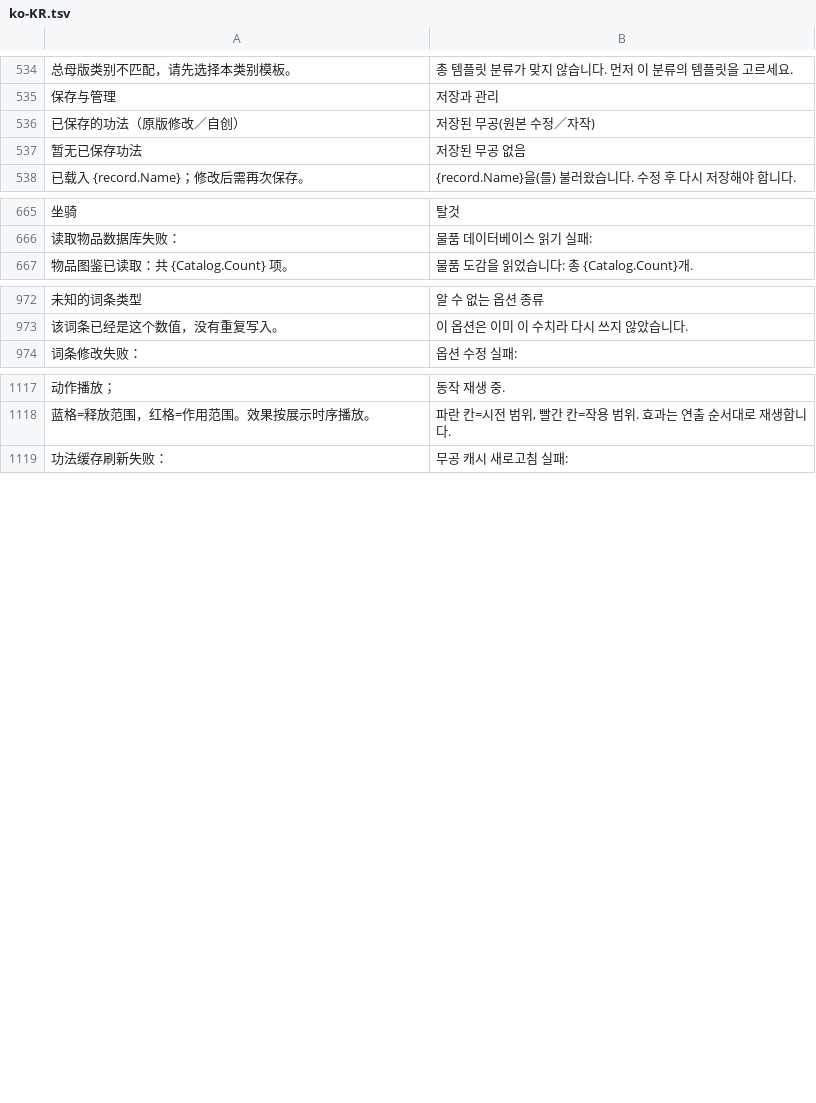
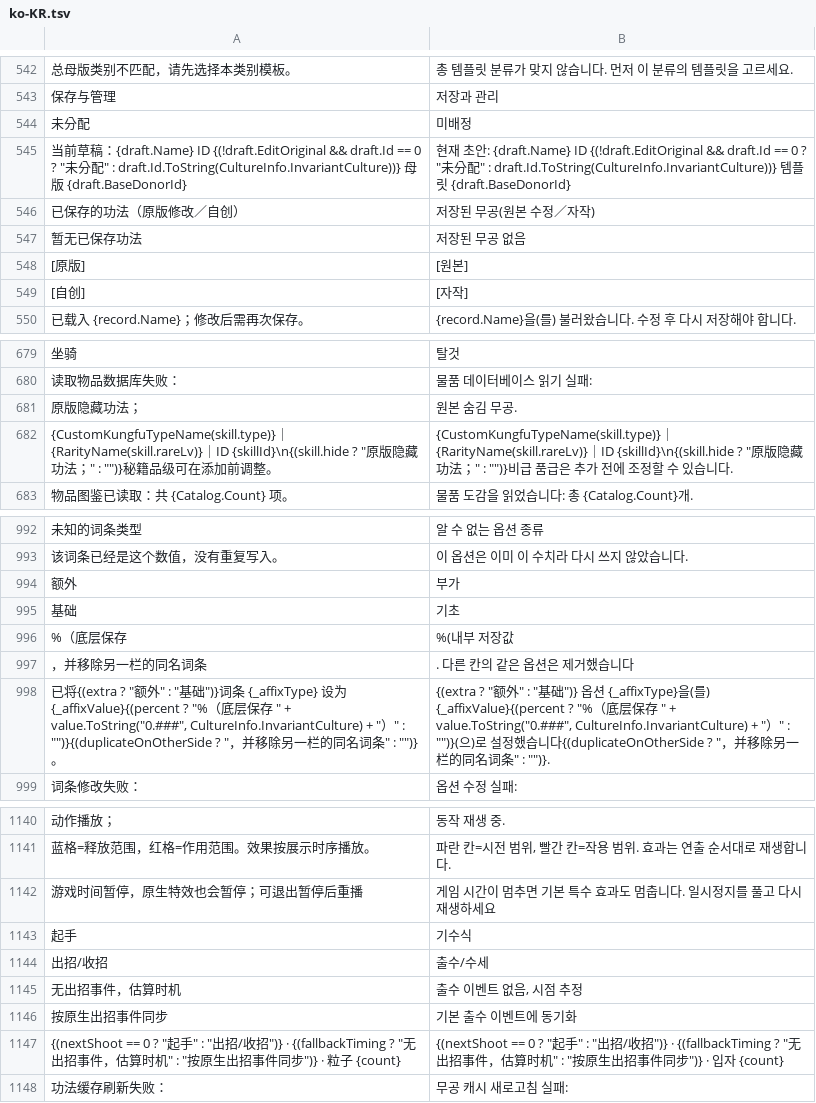
Before and after one commit to bjlee/LongYinTrainer, a TSV file: docs/i18n/ko-KR.tsv, drawn as a sheet; only a part is shown, gaps mark what is left out; the diff covers the shown part only; the diff names each change by its address in the sheet, - before the commit and + after, or states it on an @@ line.

```diff
--- a/docs/i18n/ko-KR.tsv
+++ b/docs/i18n/ko-KR.tsv
+row 544: 未分配 | 미배정
+row 545: 当前草稿：{draft.Name} ID {(!draft.EditOriginal && draft.Id == 0 ? "未分配" : draft.Id.ToString(CultureInfo.InvariantCulture))} 母版 {draft.BaseDonorId} | 현재 초안: {draft.Name} ID {(!draft.EditOriginal && draft.Id == 0 ? "未分配" : draft.Id.ToString(CultureInfo.InvariantCulture))} 템플릿 {draft.BaseDonorId}
+row 548: [原版] | [원본]
+row 549: [自创] | [자작]
+row 681: 原版隐藏功法； | 원본 숨김 무공.
+row 682: {CustomKungfuTypeName(skill.type)}｜{RarityName(skill.rareLv)}｜ID {skillId}\n{(skill.hide ? "原版隐藏功法；" : "")}秘籍品级可在添加前调整。 | {CustomKungfuTypeName(skill.type)}｜{RarityName(skill.rareLv)}｜ID {skillId}\n{(skill.hide ? "原版隐藏功法；" : "")}비급 품급은 추가 전에 조정할 수 있습니다.
+row 994: 额外 | 부가
@@ row 1074 moved to row 995: 基础 @@
+row 996: %（底层保存 | %(내부 저장값
+row 997: ，并移除另一栏的同名词条 | . 다른 칸의 같은 옵션은 제거했습니다
+row 998: 已将{(extra ? "额外" : "基础")}词条 {_affixType} 设为 {_affixValue}{(percent ? "%（底层保存 " + value.ToString("0.###", CultureInfo.InvariantCulture) + "）" : "")}{(duplicateOnOtherSide ? "，并移除另一栏的同名词条" : "")}。 | {(extra ? "额外" : "基础")} 옵션 {_affixType}을(를) {_affixValue}{(percent ? "%（底层保存 " + value.ToString("0.###", CultureInfo.InvariantCulture) + "）" : "")}(으)로 설정했습니다{(duplicateOnOtherSide ? "，并移除另一栏的同名词条" : "")}.
+row 1142: 游戏时间暂停，原生特效也会暂停；可退出暂停后重播 | 게임 시간이 멈추면 기본 특수 효과도 멈춥니다. 일시정지를 풀고 다시 재생하세요
+row 1143: 起手 | 기수식
+row 1144: 出招/收招 | 출수/수세
+row 1145: 无出招事件，估算时机 | 출수 이벤트 없음, 시점 추정
+row 1146: 按原生出招事件同步 | 기본 출수 이벤트에 동기화
+row 1147: {(nextShoot == 0 ? "起手" : "出招/收招")} · {(fallbackTiming ? "无出招事件，估算时机" : "按原生出招事件同步")} · 粒子 {count} | {(nextShoot == 0 ? "起手" : "出招/收招")} · {(fallbackTiming ? "无出招事件，估算时机" : "按原生出招事件同步")} · 입자 {count}
```
Also changed, not shown: 16 added rows, 1 removed row, 1 moved row and 4 edited cells elsewhere in this file, 5 other files.
